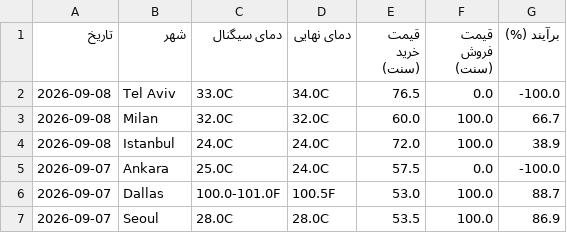
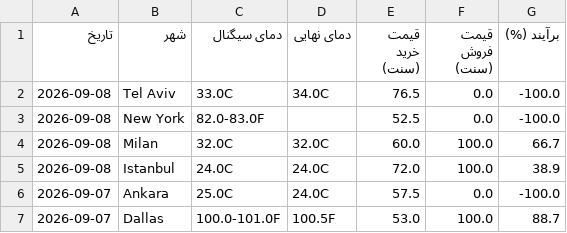
Before and after one commit to ericlamar008/weatherbot, a CSV file: docs/lock_history.csv, drawn as a sheet; only a part is shown; the shorter side is filled out with more unchanged rows.

```diff
--- a/docs/lock_history.csv
+++ b/docs/lock_history.csv
@@ -2,2 +2,3 @@
 2026-09-08,Tel Aviv,33.0C,34.0C,76.5,0.0,-100.0
+2026-09-08,New York,82.0-83.0F,,52.5,0.0,-100.0
 2026-09-08,Milan,32.0C,32.0C,60.0,100.0,66.7
```
Also changed, not shown: data/lock_history.csv, 3 other files.
